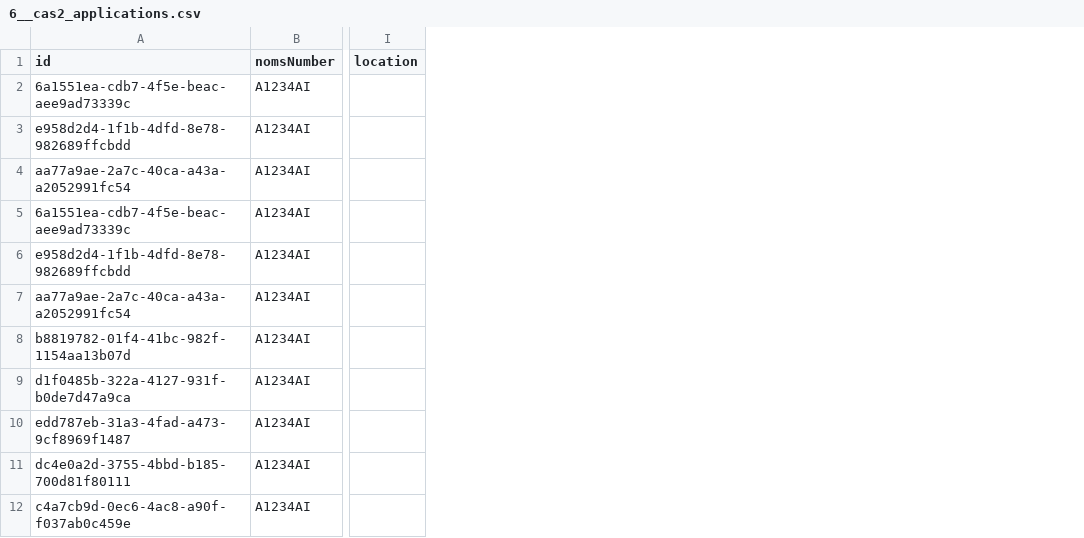
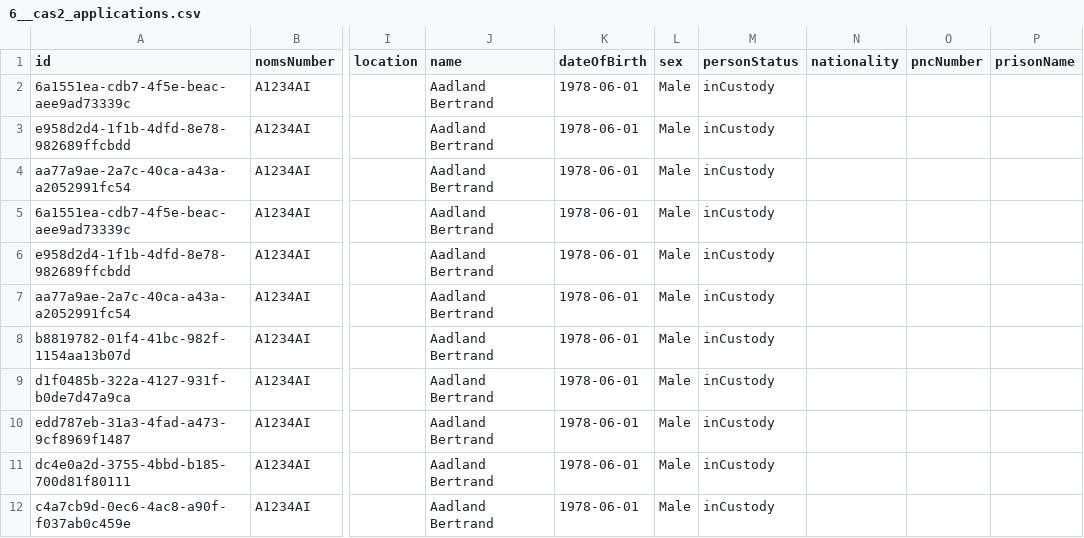
Before and after one commit to ministryofjustice/hmpps-approved-premises-api, a CSV file: src/main/resources/db/seed/local+dev+test/6__cas2_applications.csv, drawn as a sheet; only a part is shown, gaps mark what is left out; the diff names each change by its address in the sheet, - before the commit and + after, or states it on an @@ line.

Commit message:
add person details to cas2 seeding jobs
adds the recently created rows to an application entity

```diff
--- a/src/main/resources/db/seed/local+dev+test/6__cas2_applications.csv
+++ b/src/main/resources/db/seed/local+dev+test/6__cas2_applications.csv
+column J (name), rows 2-12: all Aadland Bertrand
+column K (dateOfBirth), rows 2-12: all 1978-06-01
+column L (sex), rows 2-12: all Male
+column M (personStatus), rows 2-12: all inCustody
+column N (nationality), empty
+column O (pncNumber), empty
+column P (prisonName), empty
```
Also changed, not shown: 3 other files.
